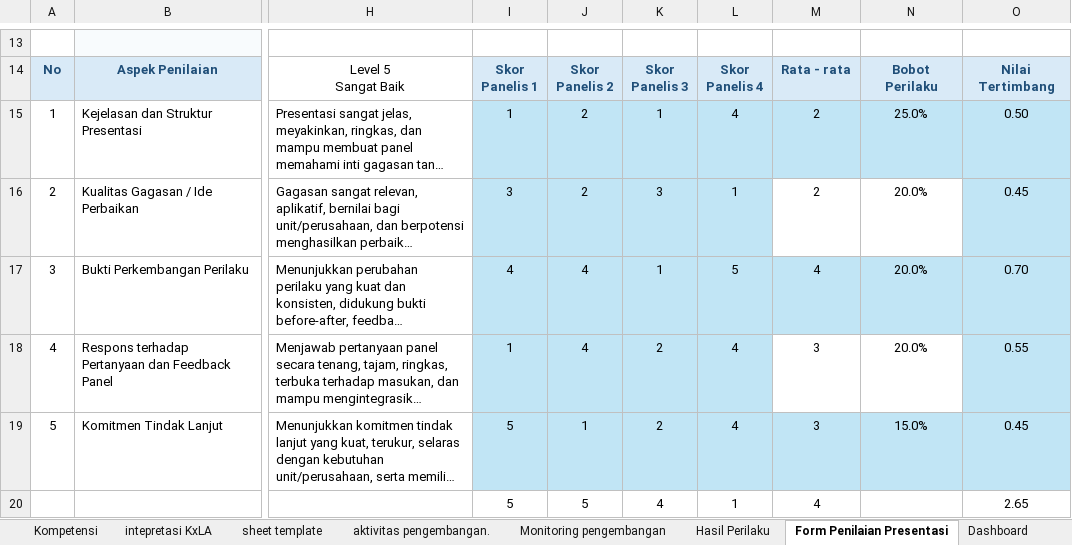
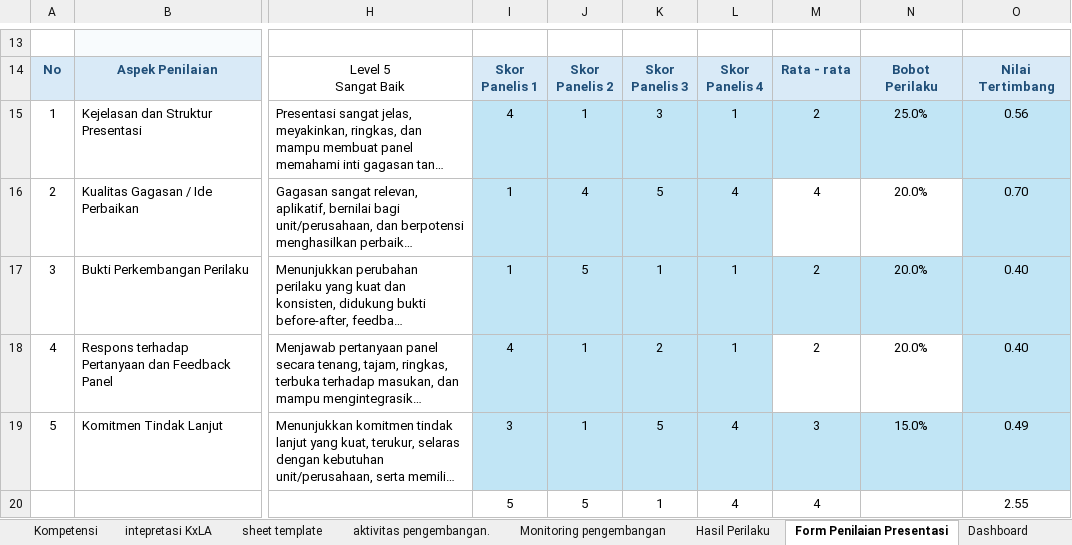
Before and after one commit to denden09/learning-agility, an Excel workbook: data/master/Learning agility self assesment & superior_01.10.2026.xlsx, sheet Form Penilaian Presentasi, drawn as a sheet; only a part is shown, gaps mark what is left out; long unchanged cells end in …; values as stored, in another font and other column widths than the file's, no borders; conditional formats and table styles not drawn; the diff names each change by its address in the sheet, - before the commit and + after, or states it on an @@ line.

```diff
--- a/data/master/Learning agility self assesment & superior_01.10.2026.xlsx (sheet Form Penilaian Presentasi)
+++ b/data/master/Learning agility self assesment & superior_01.10.2026.xlsx (sheet Form Penilaian Presentasi)
-I15: 1
+I15: 4
-J15: 2
+J15: 1
-K15: 1
+K15: 3
-L15: 4
+L15: 1
-O15: 0.50
+O15: 0.56
-I16: 3
+I16: 1
-J16: 2
+J16: 4
-K16: 3
+K16: 5
-L16: 1
+L16: 4
-M16: 2
+M16: 4
-O16: 0.45
+O16: 0.70
-I17: 4
+I17: 1
-J17: 4
+J17: 5
-L17: 5
+L17: 1
-M17: 4
+M17: 2
-O17: 0.70
+O17: 0.40
-I18: 1
+I18: 4
-J18: 4
+J18: 1
-L18: 4
+L18: 1
-M18: 3
+M18: 2
-O18: 0.55
+O18: 0.40
-I19: 5
+I19: 3
-K19: 2
+K19: 5
-O19: 0.45
+O19: 0.49
-K20: 4
+K20: 1
-L20: 1
+L20: 4
-O20: 2.65
+O20: 2.55
```
Also changed, not shown: sheet Profile Summary, sheet Monitoring pengembangan, sheet aktivitas pengembangan., sheet Hasil Perilaku, sheet Kompetensi, sheet people agility, 5 more sheets, hidden cells, charts or pictures, 3 other files.
